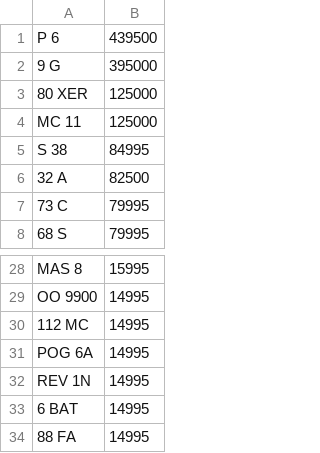
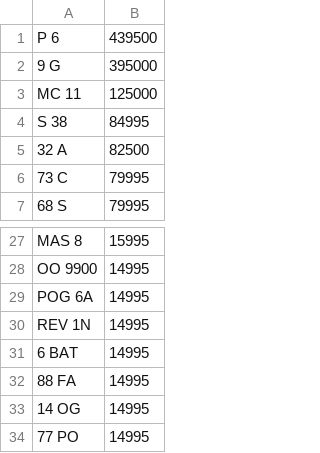
Before and after one commit to jamessaperia/simplyreg, a CSV file: csv/REGPLATES_NOVAT_300.CSV, drawn as a sheet; only a part is shown, gaps mark what is left out; the shorter side is filled out with more unchanged rows; the diff names each change by its address in the sheet, - before the commit and + after, or states it on an @@ line.

```diff
--- a/csv/REGPLATES_NOVAT_300.CSV
+++ b/csv/REGPLATES_NOVAT_300.CSV
-row 3: 80 XER | 125000
-row 30: 112 MC | 14995
```
Also changed, not shown: csv/CHARLESBURKE_NOVAT_0.csv.
